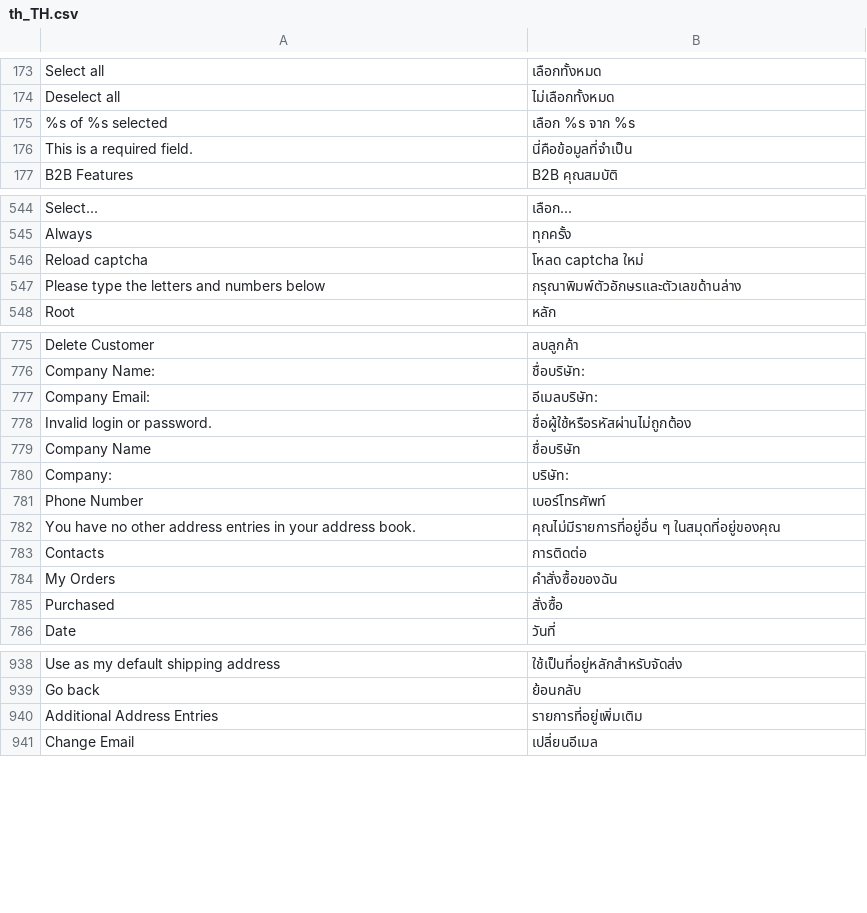
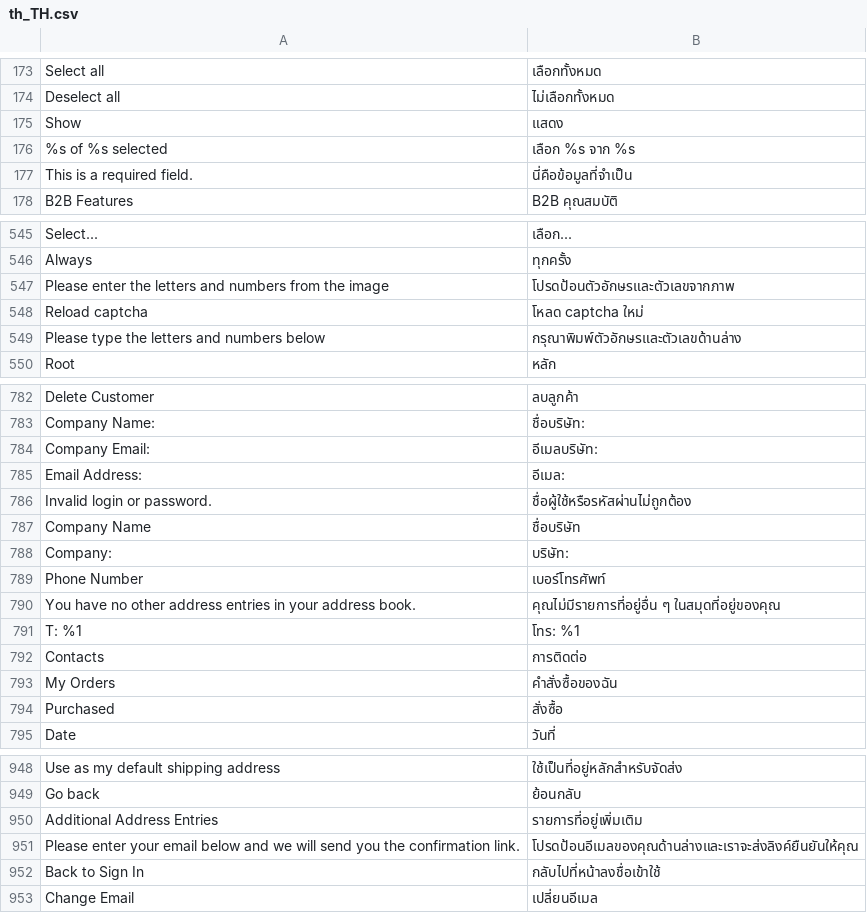
Before and after one commit to magento-l10n/language-th_TH, a CSV file: th_TH.csv, drawn as a sheet; only a part is shown, gaps mark what is left out; the diff covers the shown part only; the diff names each change by its address in the sheet, - before the commit and + after, or states it on an @@ line.

```diff
--- a/th_TH.csv
+++ b/th_TH.csv
+row 175: Show | แสดง
+row 547: Please enter the letters and numbers from the image | โปรดป้อนตัวอักษรและตัวเลขจากภาพ
+row 785: Email Address: | อีเมล:
+row 791: T: %1 | โทร: %1
+row 951: Please enter your email below and we will send you the confirmation link. | โปรดป้อนอีเมลของคุณด้านล่างและเราจะส่งลิงค์ยืนยันให้คุณ
+row 952: Back to Sign In | กลับไปที่หน้าลงชื่อเข้าใช้
```
Also changed, not shown: 19 added rows and 1 edited cell elsewhere in this file, 1 other file.
